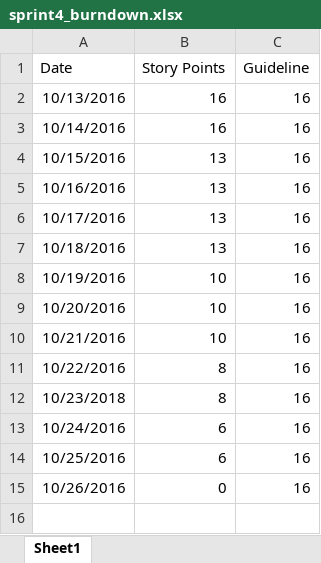
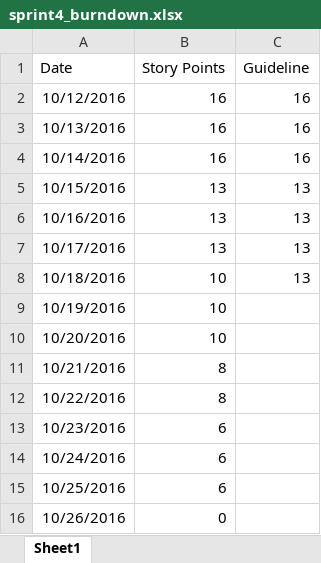
Before and after one commit to tross78/IFB299, an Excel workbook: doc/sprint4_burndown.xlsx, sheet Sheet1, drawn as a sheet; values as stored, in another font and other column widths than the file's, no borders; charts and pictures not drawn; removed rows and columns are numbered as before the commit, all else as after; the diff names each change by its address in the sheet, - before the commit and + after, or states it on an @@ line.

```diff
--- a/doc/sprint4_burndown.xlsx (sheet Sheet1)
+++ b/doc/sprint4_burndown.xlsx (sheet Sheet1)
+row 2: 10/12/2016 | 16 | 16
-C5:C8 (Guideline): 16
+C5:C8 (Guideline): 13
-B8 (Story Points): 13
+B8 (Story Points): 10
-C9:C12 (Guideline): 16
+C9:C12 (Guideline): (empty)
-B11 (Story Points): 10
+B11 (Story Points): 8
-row 12: 10/23/2018 | 8 | 16
+row 13: 10/23/2016 | 6
-C14:C16 (Guideline): 16
+C14:C16 (Guideline): (empty)
```
Also changed, not shown: charts or pictures, 1 other file.
